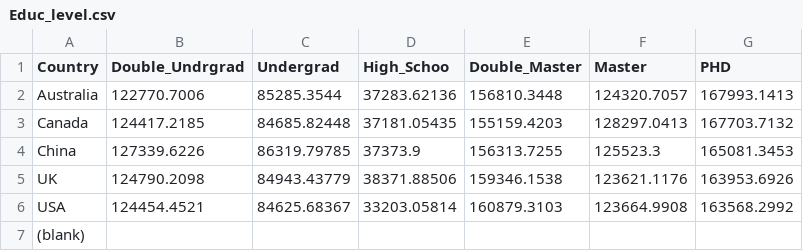
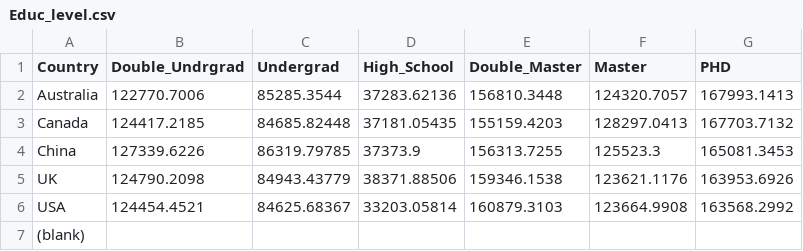
Before and after one commit to Taz0097/hello, a CSV file: data/Educ_level.csv, drawn as a sheet.

Commit message:
Update Educ_level.csv

```diff
--- a/data/Educ_level.csv
+++ b/data/Educ_level.csv
@@ -1,2 +1,2 @@
-Country, Double_Undrgrad,Undergrad,High_Schoo,Double_Master,Master,PHD
+Country, Double_Undrgrad,Undergrad,High_School,Double_Master,Master,PHD
 Australia,122770.7006,85285.3544,37283.62136,156810.3448,124320.7057,167993.1413
```
